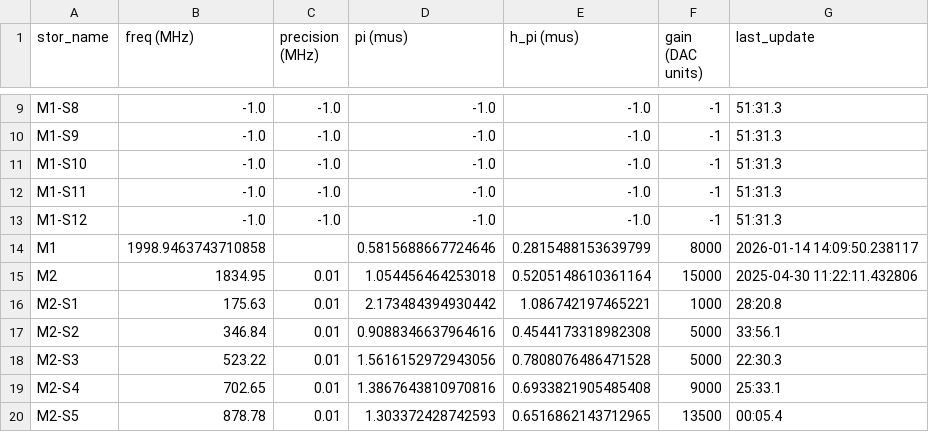
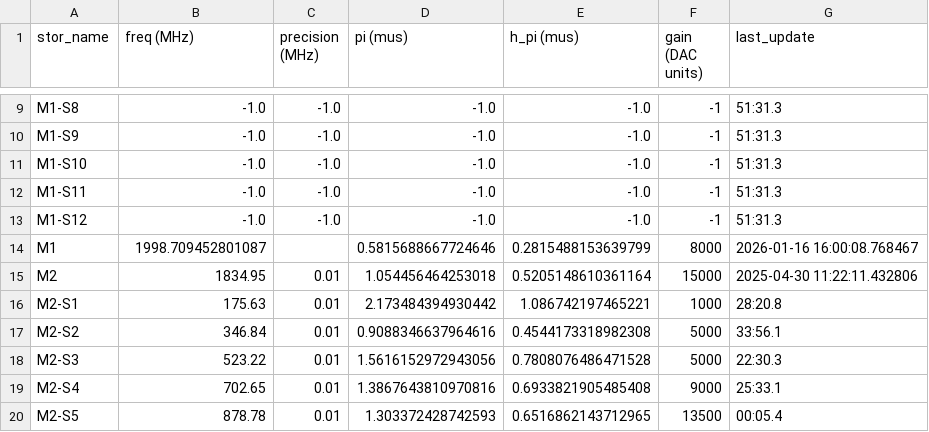
Before and after one commit to SchusterLab/multimode_expts, a CSV file: configs/man1_storage_swap_dataset_new.csv, drawn as a sheet; only a part is shown, gaps mark what is left out.

```diff
--- a/configs/man1_storage_swap_dataset_new.csv
+++ b/configs/man1_storage_swap_dataset_new.csv
@@ -13,3 +13,3 @@ M1-S11,-1.0,-1.0,-1.0,-1.0,-1,51:31.3
 M1-S12,-1.0,-1.0,-1.0,-1.0,-1,51:31.3
-M1,1998.9463743710858,,0.5815688667724646,0.2815488153639799,8000,2026-01-14 14:09:50.238117
+M1,1998.709452801087,,0.5815688667724646,0.2815488153639799,8000,2026-01-16 16:00:08.768467
 M2,1834.95,0.01,1.054456464253018,0.5205148610361164,15000,2025-04-30 11:22:11.432806
```
Also changed, not shown: 3 other files.
